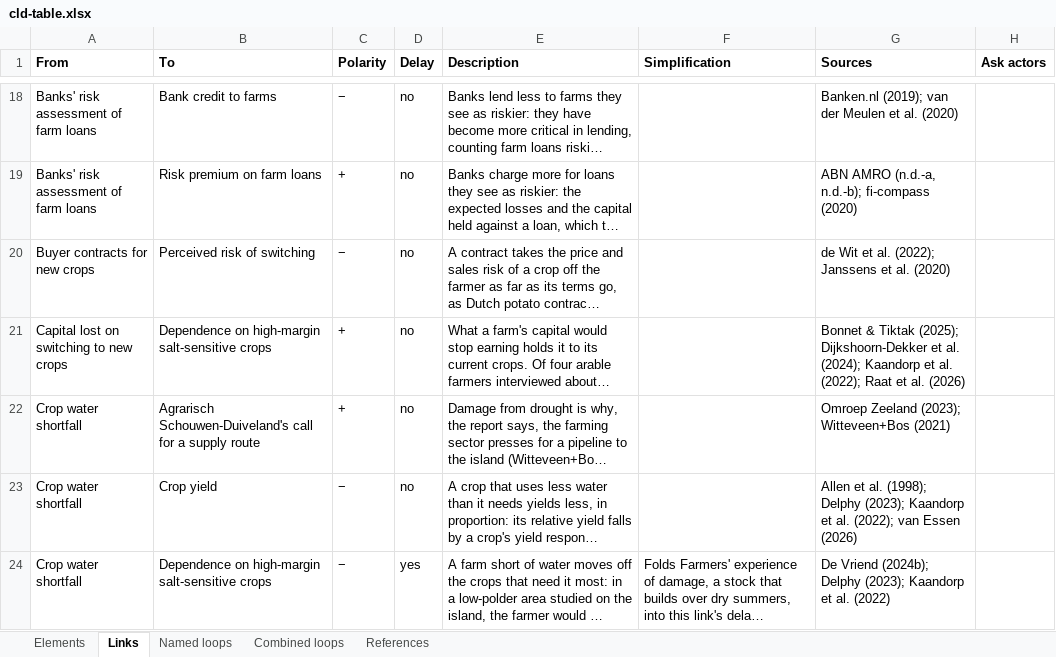
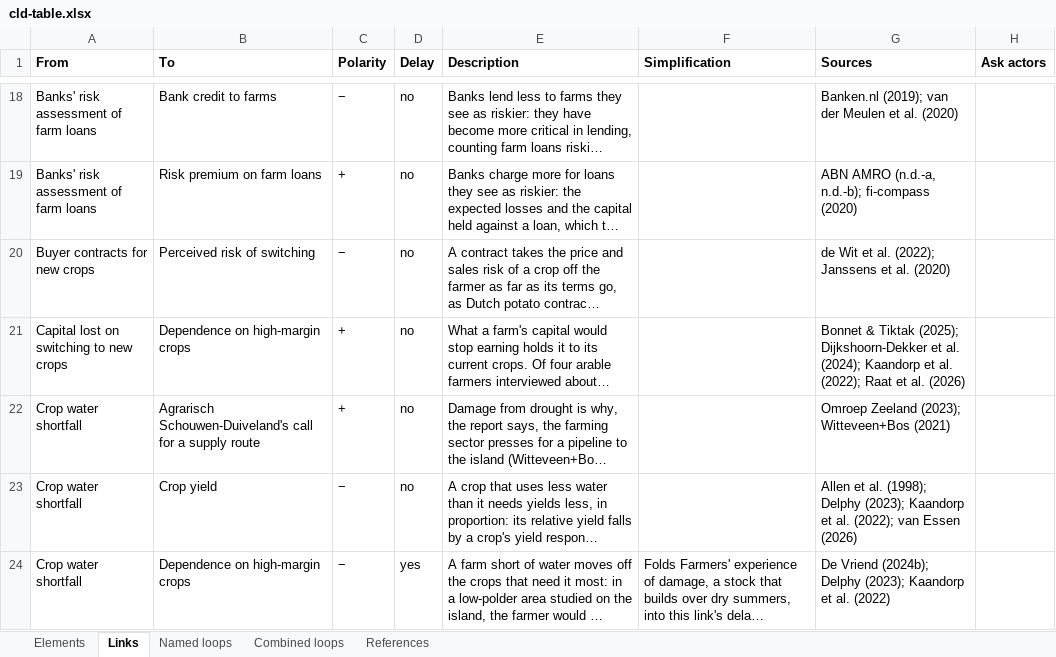
Before and after one commit to jordyzuidam2003-bot/zeeland-cld, an Excel workbook: docs/tables/cld-table.xlsx, sheet Links, drawn as a sheet; only a part is shown, gaps mark what is left out; long unchanged cells end in …; values as stored, in another font and other column widths than the file's, no borders; the diff covers the shown part only; the diff names each change by its address in the sheet, - before the commit and + after, or states it on an @@ line.

Commit message:
Into cld.json, as tried in the working version: Dependence on high-margin salt-sensitive crops relabelled Dependence on high-margin crops, its description naming the crops' water need beside their salt sensitivity; C3's "adaptation of new crops" read "adoption" (CitationCheck/batch26/move26.py)
Change: Dependence on high-margin salt-sensitive crops relabelled *Dependence on high-margin crops*, its description naming the crops' water need beside their salt sensitivity; C3's "adaptation of new crops" read "adoption"
Argument: The vision has the crops that earn the most need the most water and stand salt the least, and B15 runs through the element as the thirsty crops, while its label named salt alone; the quantity, the share of the rotation under potatoes and sown onions, is unchanged. The crops that earn the most also have the greatest water need (Delphy, 2023, p. 48).
Agreed: Jordy and Lenne, 2026-11-28

```diff
--- a/docs/tables/cld-table.xlsx (sheet Links)
+++ b/docs/tables/cld-table.xlsx (sheet Links)
-B21 (To): Dependence on high-margin salt-sensitive crops
+B21 (To): Dependence on high-margin crops
-B24 (To): Dependence on high-margin salt-sensitive crops
+B24 (To): Dependence on high-margin crops
```
Also changed, not shown: 15 edited cells elsewhere in this sheet, sheet Named loops, sheet Elements, sheet Combined loops, docs/tables/actor-map-table.xlsx, 20 other files.
